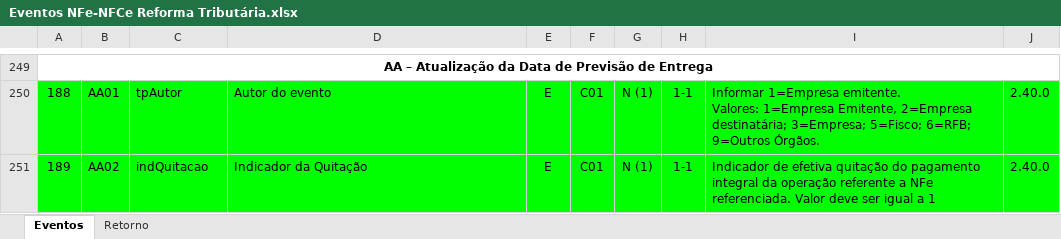
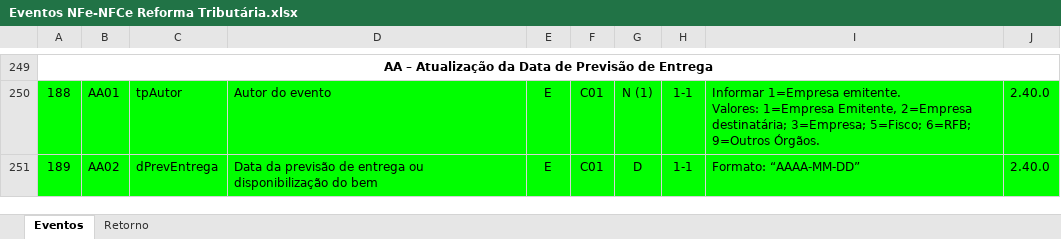
Before and after one commit to migrate-company/integracao-InvoiCy-BR, an Excel workbook: Layout Integração - Reforma Tributária/Eventos NFe-NFCe Reforma Tributária.xlsx, sheet Eventos, drawn as a sheet; only a part is shown, gaps mark what is left out; values as stored, in another font and other column widths than the file's, no borders; charts and pictures not drawn; the diff names each change by its address in the sheet, - before the commit and + after, or states it on an @@ line.

Commit message:
Inclusão do evento 112150

```diff
--- a/Layout Integração - Reforma Tributária/Eventos NFe-NFCe Reforma Tributária.xlsx (sheet Eventos)
+++ b/Layout Integração - Reforma Tributária/Eventos NFe-NFCe Reforma Tributária.xlsx (sheet Eventos)
-C251: indQuitacao
+C251: dPrevEntrega
-D251: Indicador da Quitação
+D251: Data da previsão de entrega ou disponibilização do bem
-G251: N (1)
+G251: D
-I251: Indicador de efetiva quitação do pagamento integral da operação referente a NFe referenciada. Valor deve ser igual a 1
+I251: Formato: “AAAA-MM-DD”
```
